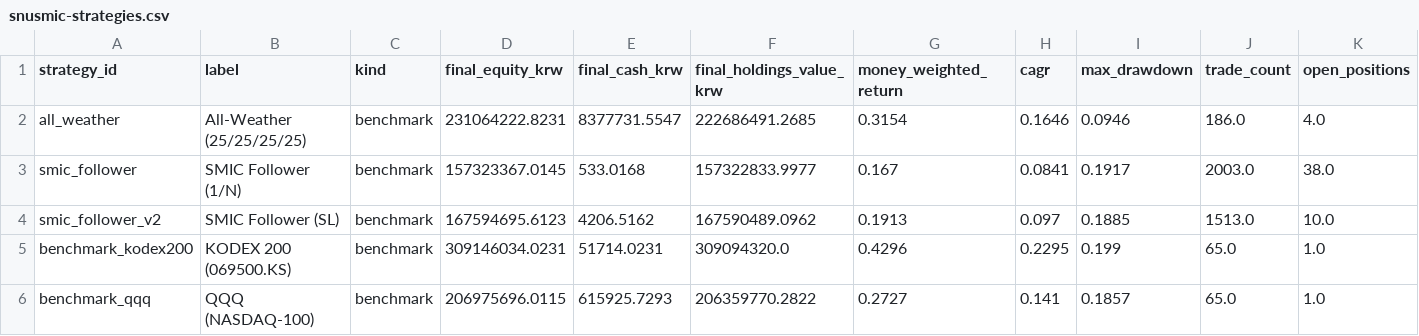
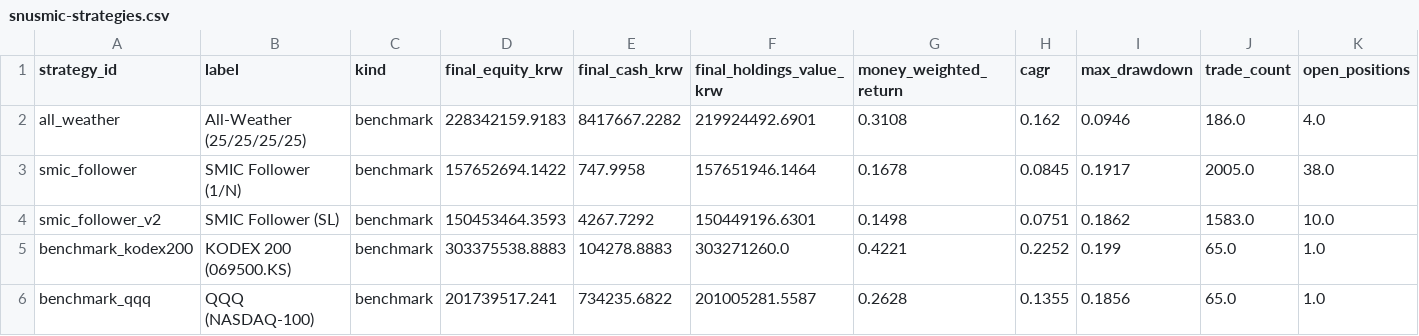
Before and after one commit to choiinyeol/snusmic-portfolio-lab, a CSV file: apps/web/public/downloads/snusmic-strategies.csv, drawn as a sheet; only a part is shown; the diff covers the shown part only.

```diff
--- a/apps/web/public/downloads/snusmic-strategies.csv
+++ b/apps/web/public/downloads/snusmic-strategies.csv
@@ -1,6 +1,6 @@
 strategy_id,label,kind,final_equity_krw,final_cash_krw,final_holdings_value_krw,money_weighted_return,cagr,max_drawdown,trade_count,open_positions
-all_weather,All-Weather (25/25/25/25),benchmark,231064222.8231,8377731.5547,222686491.2685,0.3154,0.1646,0.0946,186.0,4.0
-smic_follower,SMIC Follower (1/N),benchmark,157323367.0145,533.0168,157322833.9977,0.167,0.0841,0.1917,2003.0,38.0
-smic_follower_v2,SMIC Follower (SL),benchmark,167594695.6123,4206.5162,167590489.0962,0.1913,0.097,0.1885,1513.0,10.0
-benchmark_kodex200,KODEX 200 (069500.KS),benchmark,309146034.0231,51714.0231,309094320.0,0.4296,0.2295,0.199,65.0,1.0
-benchmark_qqq,QQQ (NASDAQ-100),benchmark,206975696.0115,615925.7293,206359770.2822,0.2727,0.141,0.1857,65.0,1.0
+all_weather,All-Weather (25/25/25/25),benchmark,228342159.9183,8417667.2282,219924492.6901,0.3108,0.162,0.0946,186.0,4.0
+smic_follower,SMIC Follower (1/N),benchmark,157652694.1422,747.9958,157651946.1464,0.1678,0.0845,0.1917,2005.0,38.0
+smic_follower_v2,SMIC Follower (SL),benchmark,150453464.3593,4267.7292,150449196.6301,0.1498,0.0751,0.1862,1583.0,10.0
+benchmark_kodex200,KODEX 200 (069500.KS),benchmark,303375538.8883,104278.8883,303271260.0,0.4221,0.2252,0.199,65.0,1.0
+benchmark_qqq,QQQ (NASDAQ-100),benchmark,201739517.241,734235.6822,201005281.5587,0.2628,0.1355,0.1856,65.0,1.0
```
Also changed, not shown: 35 edited cells elsewhere in this file, data/sim/current_holdings.csv, data/sim/summary.csv, 55 other files.
